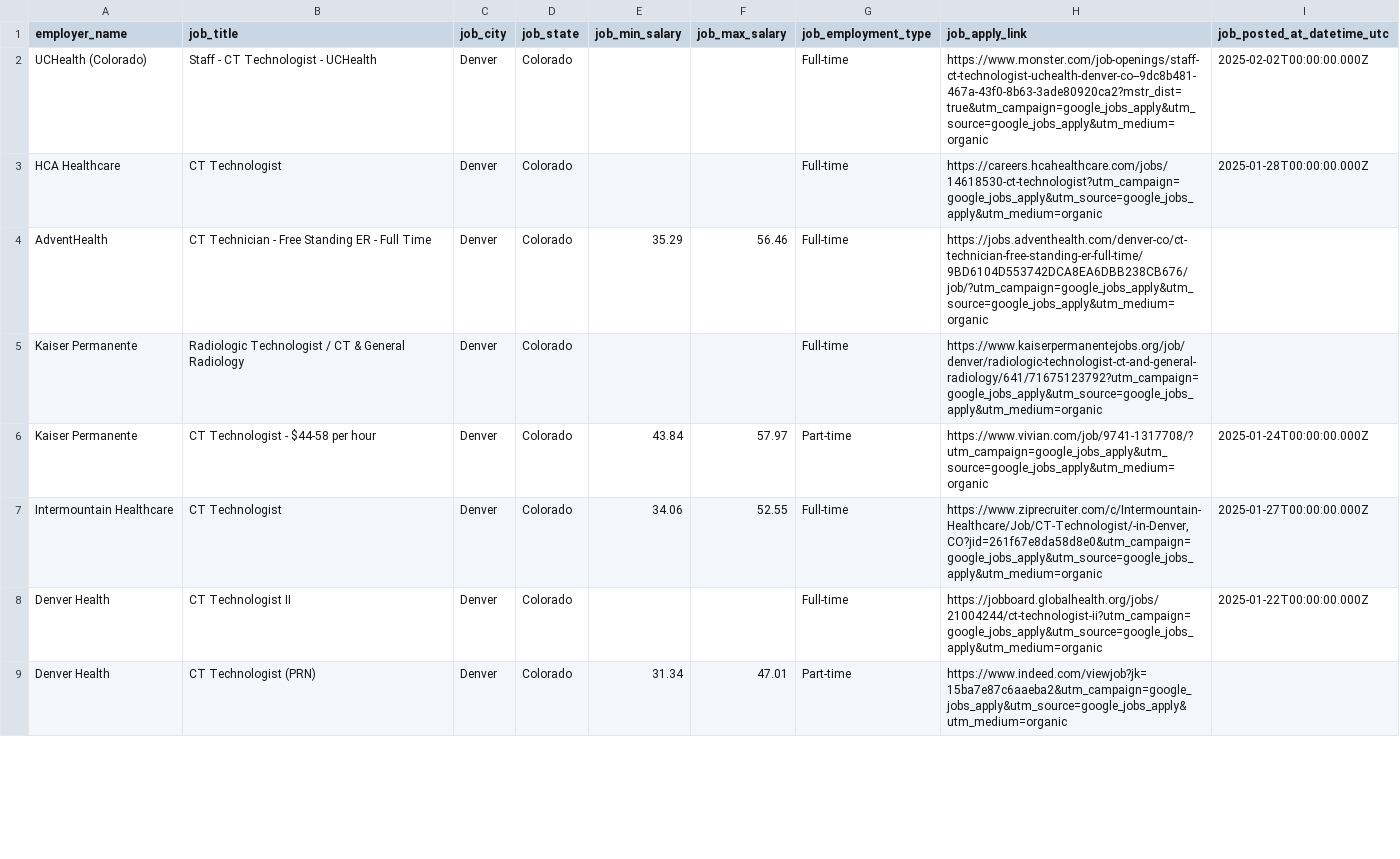
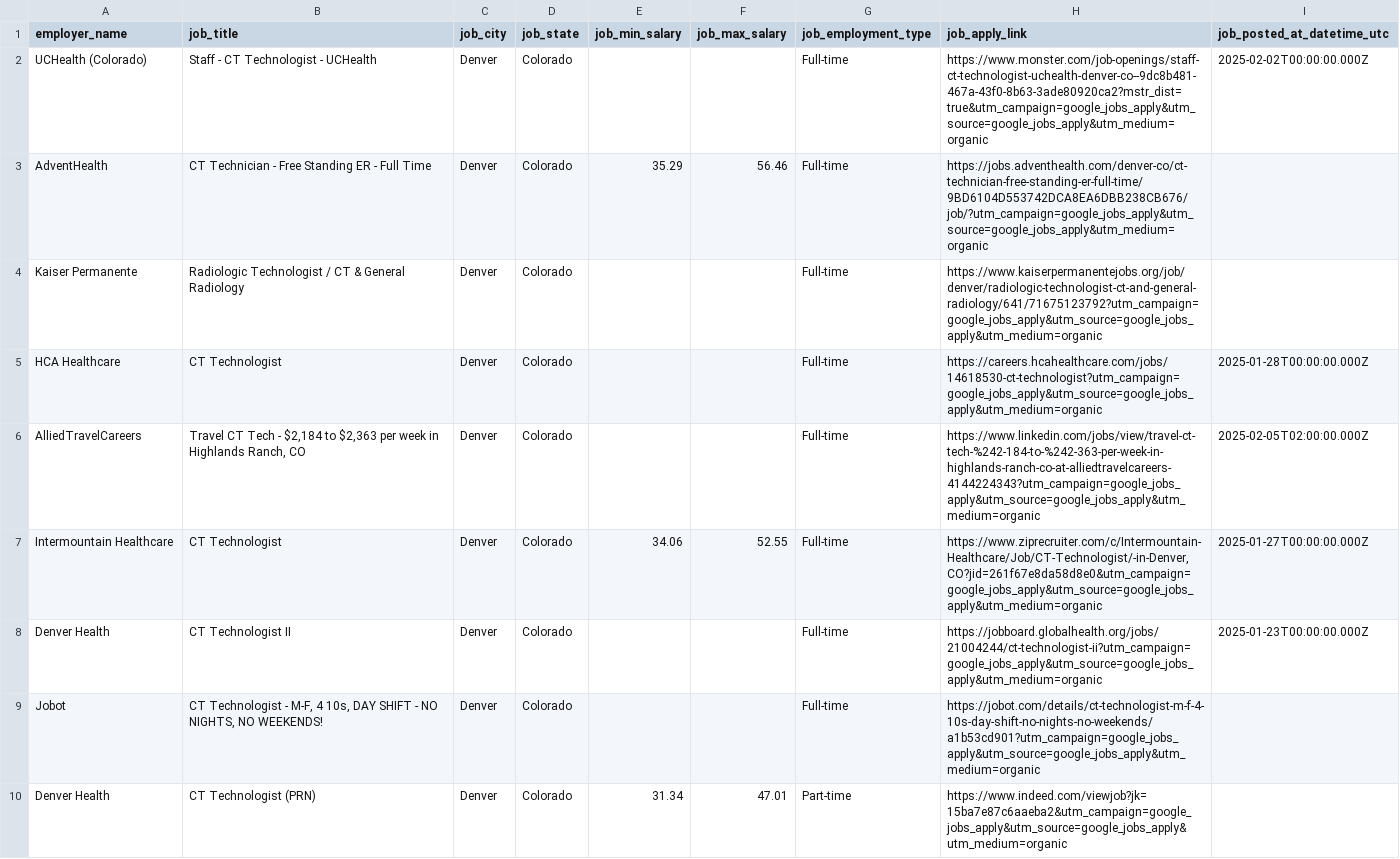
Before and after one commit to majway27/moving, a CSV file: jobs/job_results/cat_scan_denver_co_jobs.csv, drawn as a sheet; only a part is shown; the diff covers the shown part only.

```diff
--- a/jobs/job_results/cat_scan_denver_co_jobs.csv
+++ b/jobs/job_results/cat_scan_denver_co_jobs.csv
@@ -3 +2,0 @@ UCHealth (Colorado)                   ,Staff - CT Technologist - UCHealth
-HCA Healthcare                        ,CT Technologist                                               ,Denver   ,Colorado  ,               ,               ,Full-time               ,https://careers.hcahealthcare.com/jobs/14618530-ct-technologist?utm_campaign=google_jobs_apply&utm_source=google_jobs_apply&utm_medium=organic                                                                                           ,2025-01-28T00:00:00.000Z
@@ -6 +5,2 @@ Kaiser Permanente                     ,Radiologic Technologist / CT & General Ra
-Kaiser Permanente                     ,CT Technologist - $44-58 per hour                             ,Denver   ,Colorado  ,         43.84 ,         57.97 ,Part-time               ,https://www.vivian.com/job/9741-1317708/?utm_campaign=google_jobs_apply&utm_source=google_jobs_apply&utm_medium=organic                                                                                                                  ,2025-01-24T00:00:00.000Z
+HCA Healthcare,CT Technologist,Denver,Colorado,,,Full-time,https://careers.hcahealthcare.com/jobs/14618530-ct-technologist?utm_campaign=google_jobs_apply&utm_source=google_jobs_apply&utm_medium=organic,2025-01-28T00:00:00.000Z
+AlliedTravelCareers,"Travel CT Tech - $2,184 to $2,363 per week in Highlands Ranch, CO",Denver,Colorado,,,Full-time,https://www.linkedin.com/jobs/view/travel-ct-tech-%242-184-to-%242-363-per-week-in-highlands-ranch-co-at-alliedtravelcareers-4144224343?utm_campaign=google_jobs_apply&utm_source=google_jobs_apply&utm_medium=organic,2025-02-05T02:00:00.000Z
@@ -8 +8,2 @@ Intermountain Healthcare              ,CT Technologist
-Denver Health                         ,CT Technologist II                                            ,Denver   ,Colorado  ,               ,               ,Full-time               ,https://jobboard.globalhealth.org/jobs/21004244/ct-technologist-ii?utm_campaign=google_jobs_apply&utm_source=google_jobs_apply&utm_medium=organic                                                                                        ,2025-01-22T00:00:00.000Z
+Denver Health,CT Technologist II,Denver,Colorado,,,Full-time,https://jobboard.globalhealth.org/jobs/21004244/ct-technologist-ii?utm_campaign=google_jobs_apply&utm_source=google_jobs_apply&utm_medium=organic,2025-01-23T00:00:00.000Z
+Jobot,"CT Technologist - M-F, 4 10s, DAY SHIFT - NO NIGHTS, NO WEEKENDS!",Denver,Colorado,,,Full-time,https://jobot.com/details/ct-technologist-m-f-4-10s-day-shift-no-nights-no-weekends/a1b53cd901?utm_campaign=google_jobs_apply&utm_source=google_jobs_apply&utm_medium=organic,
```
Also changed, not shown: 7 added rows, 8 removed rows, 3 moved rows and 7 edited cells elsewhere in this file, jobs/job_results/cat_scan_denver_co_jobs_filtered.csv, jobs/job_results/mri_denver_co_jobs.csv, 18 other files.
